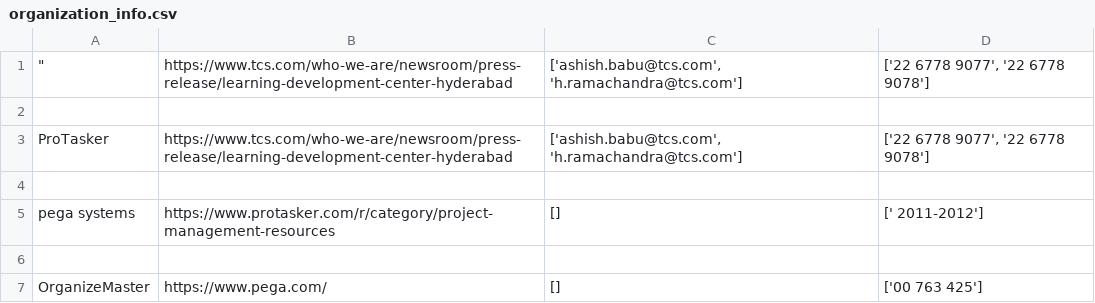
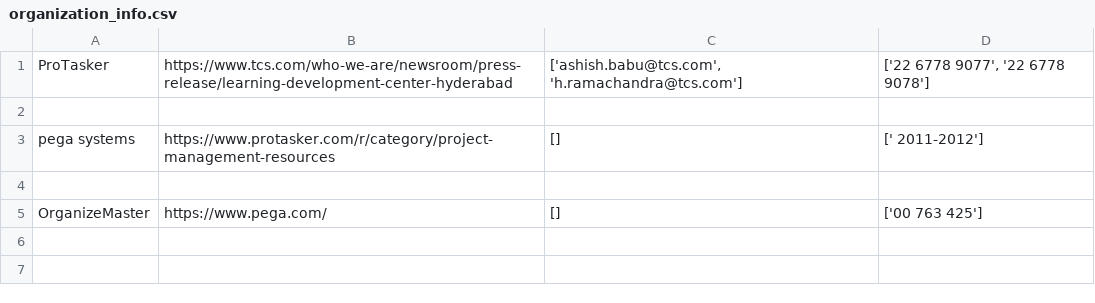
Before and after one commit to Ameesha-C-M/web_scraping, a CSV file: organization_info.csv, drawn as a sheet.

Commit message:
Update organization_info.csv

```diff
--- a/organization_info.csv
+++ b/organization_info.csv
@@ -1,3 +1 @@
-"""",https://www.tcs.com/who-we-are/newsroom/press-release/learning-development-center-hyderabad,"['ashish.babu@tcs.com', 'h.ramachandra@tcs.com']","['22 6778 9077', '22 6778 9078']"
-
 ProTasker,https://www.tcs.com/who-we-are/newsroom/press-release/learning-development-center-hyderabad,"['ashish.babu@tcs.com', 'h.ramachandra@tcs.com']","['22 6778 9077', '22 6778 9078']"
```
